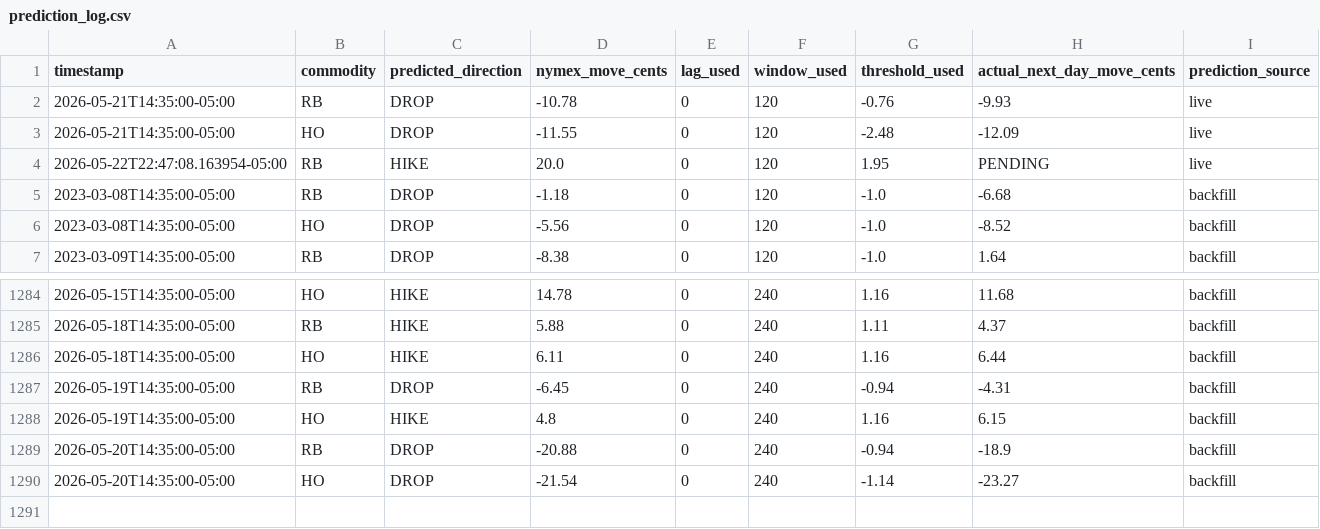
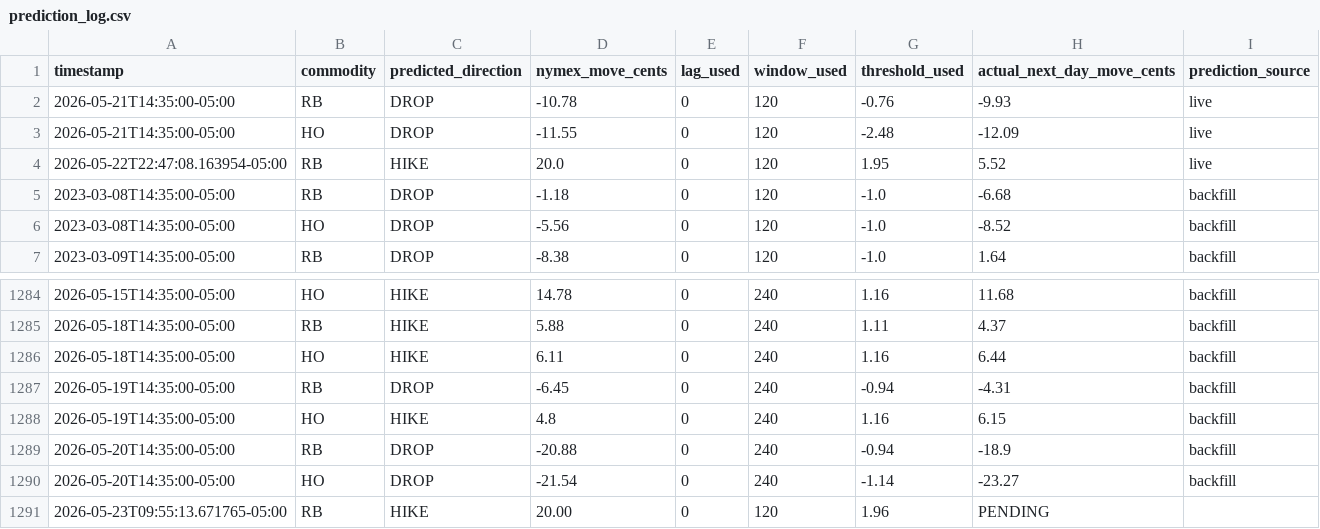
Before and after one commit to armaanmoosani/rbob-fuel-tracker, a CSV file: data/prediction_log.csv, drawn as a sheet; only a part is shown, gaps mark what is left out.

```diff
--- a/data/prediction_log.csv
+++ b/data/prediction_log.csv
@@ -3,3 +3,3 @@ timestamp,commodity,predicted_direction,nymex_move_cents,lag_used,window_used,th
 2026-05-21T14:35:00-05:00,HO,DROP,-11.55,0,120,-2.48,-12.09,live
-2026-05-22T22:47:08.163954-05:00,RB,HIKE,20.0,0,120,1.95,PENDING,live
+2026-05-22T22:47:08.163954-05:00,RB,HIKE,20.0,0,120,1.95,5.52,live
 2023-03-08T14:35:00-05:00,RB,DROP,-1.18,0,120,-1.0,-6.68,backfill
@@ -1290 +1290,2 @@ timestamp,commodity,predicted_direction,nymex_move_cents,lag_used,window_used,th
 2026-05-20T14:35:00-05:00,HO,DROP,-21.54,0,240,-1.14,-23.27,backfill
+2026-05-23T09:55:13.671765-05:00,RB,HIKE,20.00,0,120,1.96,PENDING
```
Also changed, not shown: data/integrity_hashes.csv, 4 other files.
